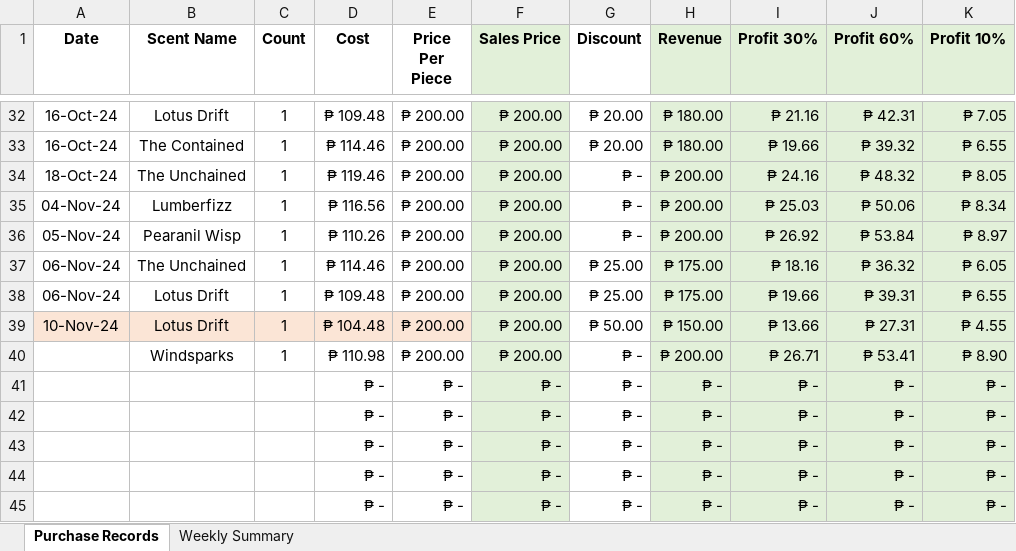
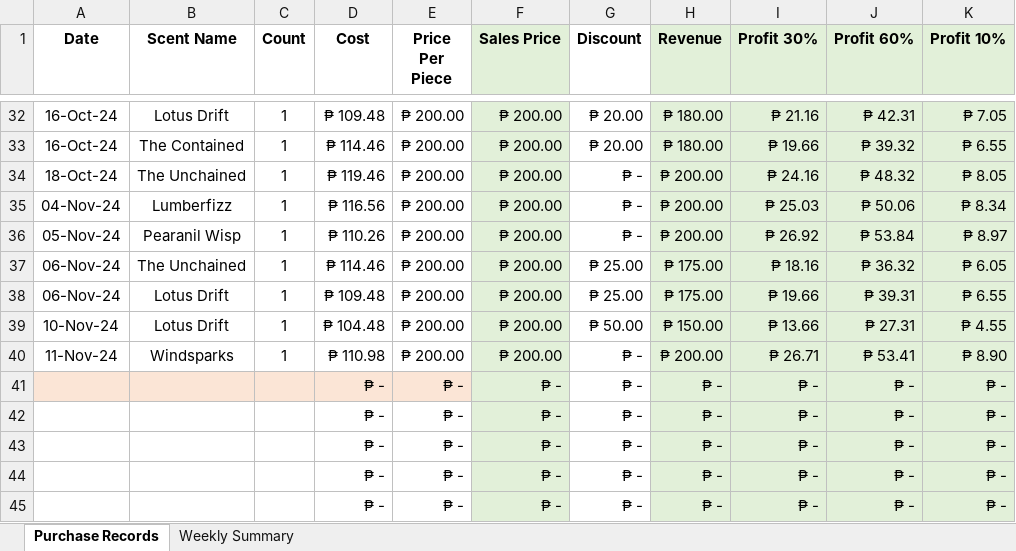
Before and after one commit to sdbrgo/MyOwnScentRepo, an Excel workbook: Purchase Records.xlsx, sheet Purchase Records, drawn as a sheet; only a part is shown, gaps mark what is left out; values as stored, in another font and other column widths than the file's, no borders; the diff names each change by its address in the sheet, - before the commit and + after, or states it on an @@ line.

```diff
--- a/Purchase Records.xlsx (sheet Purchase Records)
+++ b/Purchase Records.xlsx (sheet Purchase Records)
-A39:E39 fill: #FBE5D6
+A39:E39 fill: none
-A40 (Date): (empty)
+A40 (Date): 11-Nov-24
-A41:E41 fill: none
+A41:E41 fill: #FBE5D6
```
Also changed, not shown: sheet Weekly Summary, Inventory & Costings.xlsx, Supplies.xlsx, 1 other file.
